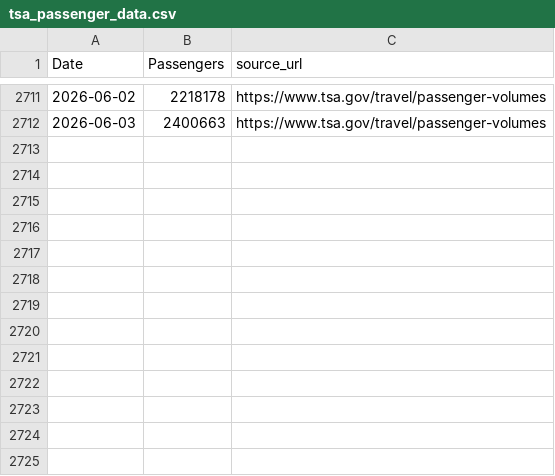
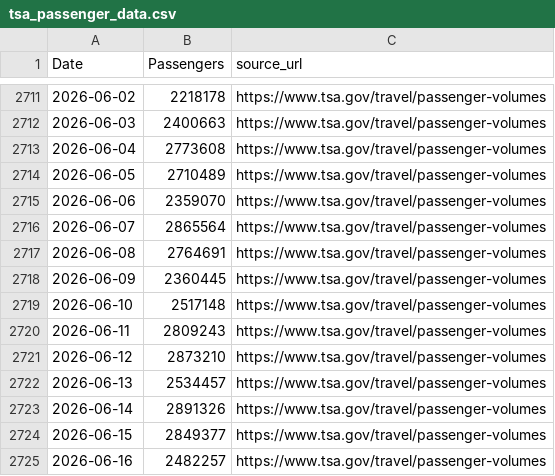
Before and after one commit to nolanwu10/tsa-passenger-forecasting-dashboard, a CSV file: data/raw/tsa_passenger_data.csv, drawn as a sheet; only a part is shown, gaps mark what is left out.

Commit message:
Add scheduled TSA data refresh

```diff
--- a/data/raw/tsa_passenger_data.csv
+++ b/data/raw/tsa_passenger_data.csv
@@ -2712 +2712,14 @@ Date,Passengers,source_url
 2026-06-03,2400663,https://www.tsa.gov/travel/passenger-volumes
+2026-06-04,2773608,https://www.tsa.gov/travel/passenger-volumes
+2026-06-05,2710489,https://www.tsa.gov/travel/passenger-volumes
+2026-06-06,2359070,https://www.tsa.gov/travel/passenger-volumes
+2026-06-07,2865564,https://www.tsa.gov/travel/passenger-volumes
+2026-06-08,2764691,https://www.tsa.gov/travel/passenger-volumes
+2026-06-09,2360445,https://www.tsa.gov/travel/passenger-volumes
+2026-06-10,2517148,https://www.tsa.gov/travel/passenger-volumes
+2026-06-11,2809243,https://www.tsa.gov/travel/passenger-volumes
+2026-06-12,2873210,https://www.tsa.gov/travel/passenger-volumes
+2026-06-13,2534457,https://www.tsa.gov/travel/passenger-volumes
+2026-06-14,2891326,https://www.tsa.gov/travel/passenger-volumes
+2026-06-15,2849377,https://www.tsa.gov/travel/passenger-volumes
+2026-06-16,2482257,https://www.tsa.gov/travel/passenger-volumes
```
Also changed, not shown: 3 other files.
